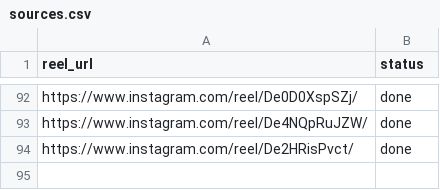
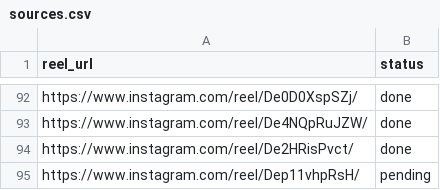
Before and after one commit to rjydly/ballity.tv, a CSV file: sources.csv, drawn as a sheet; only a part is shown, gaps mark what is left out.

Commit message:
Add reel Dep11vhpRsH to Ballity queue [skip ci]

```diff
--- a/sources.csv
+++ b/sources.csv
@@ -94 +94,2 @@ https://www.instagram.com/reel/De4NQpRuJZW/,done
 https://www.instagram.com/reel/De2HRisPvct/,done
+https://www.instagram.com/reel/Dep11vhpRsH/,pending
```
